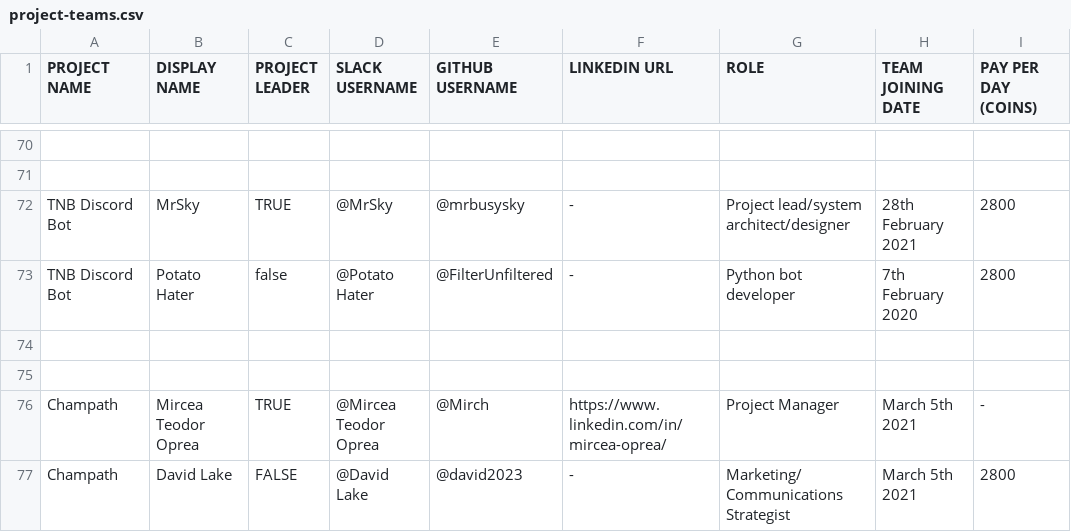
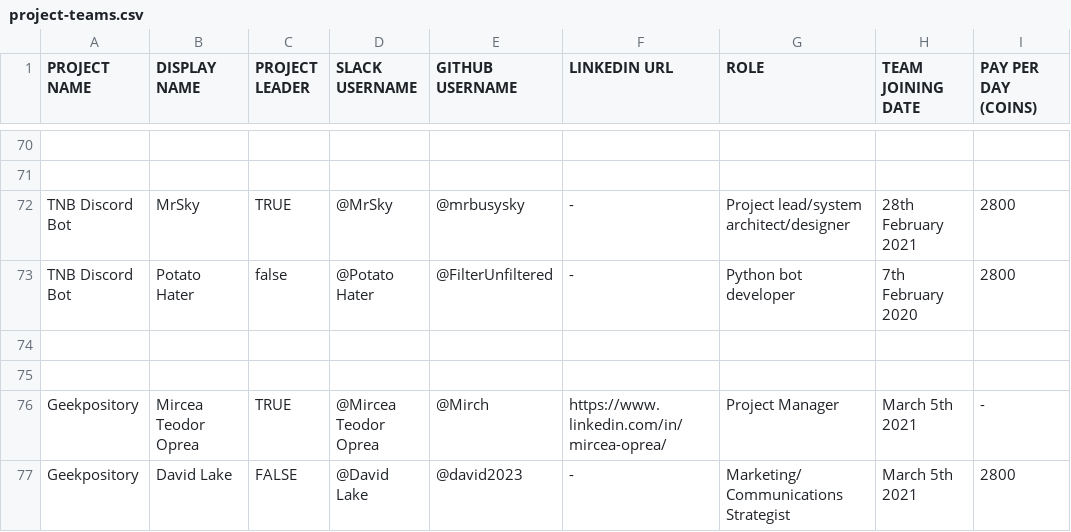
Before and after one commit to thenewboston-blockchain/Projects, a CSV file: CSVs/project-teams.csv, drawn as a sheet; only a part is shown, gaps mark what is left out; the diff names each change by its address in the sheet, - before the commit and + after, or states it on an @@ line.

Commit message:
Update project-teams.csv

```diff
--- a/CSVs/project-teams.csv
+++ b/CSVs/project-teams.csv
-A76:A77 (PROJECT NAME): Champath
+A76:A77 (PROJECT NAME): Geekpository
```
